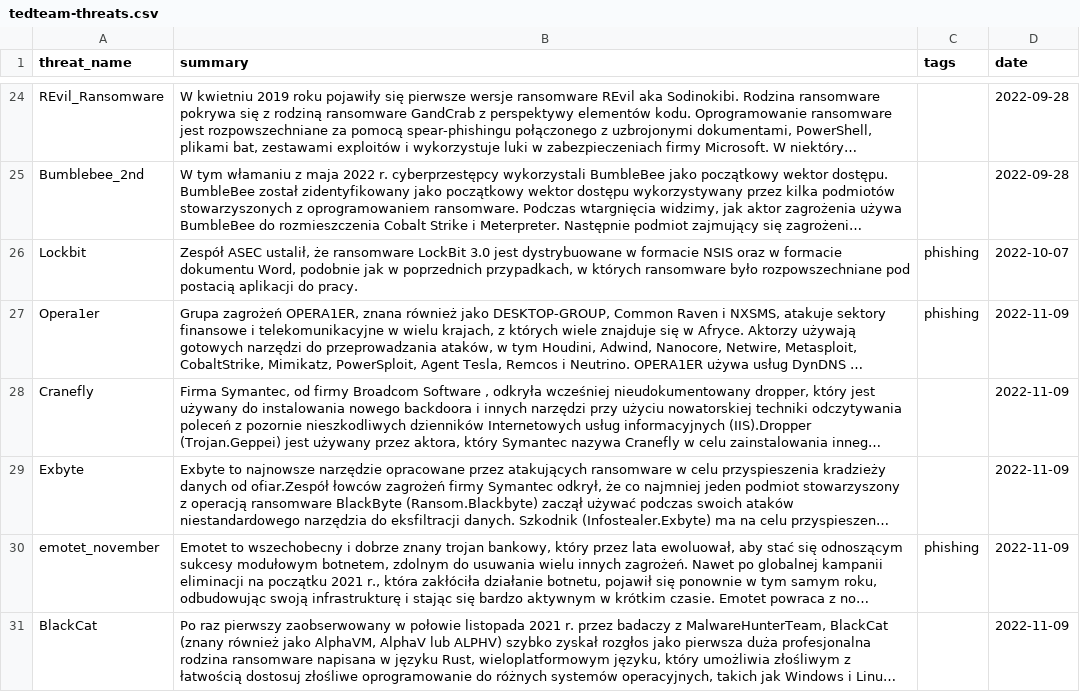
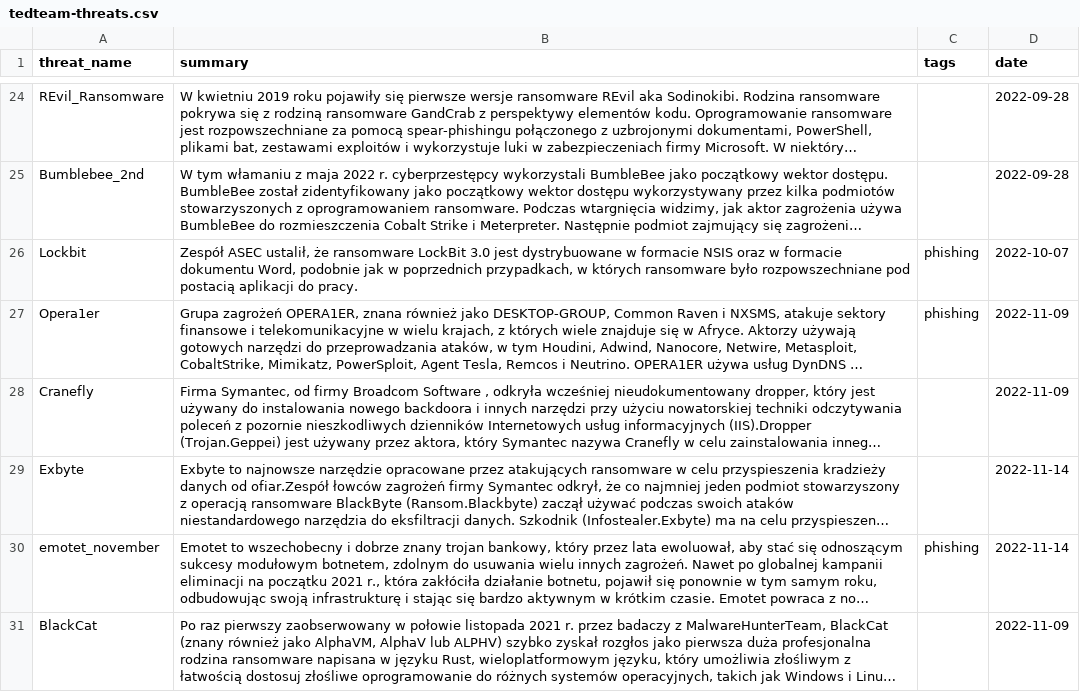
Before and after one commit to kfidur/Tedteam-security, a CSV file: tedteam-threats.csv, drawn as a sheet; only a part is shown, gaps mark what is left out; long unchanged cells end in …; the diff covers the shown part only; the diff names each change by its address in the sheet, - before the commit and + after, or states it on an @@ line.

```diff
--- a/tedteam-threats.csv
+++ b/tedteam-threats.csv
-D29:D30 (date): 2022-11-09
+D29:D30 (date): 2022-11-14
```
Also changed, not shown: 1 added row and 1 edited cell elsewhere in this file, tedteam-ip-iocs.csv, tedteam-query-iocs.csv, 1 other file.
